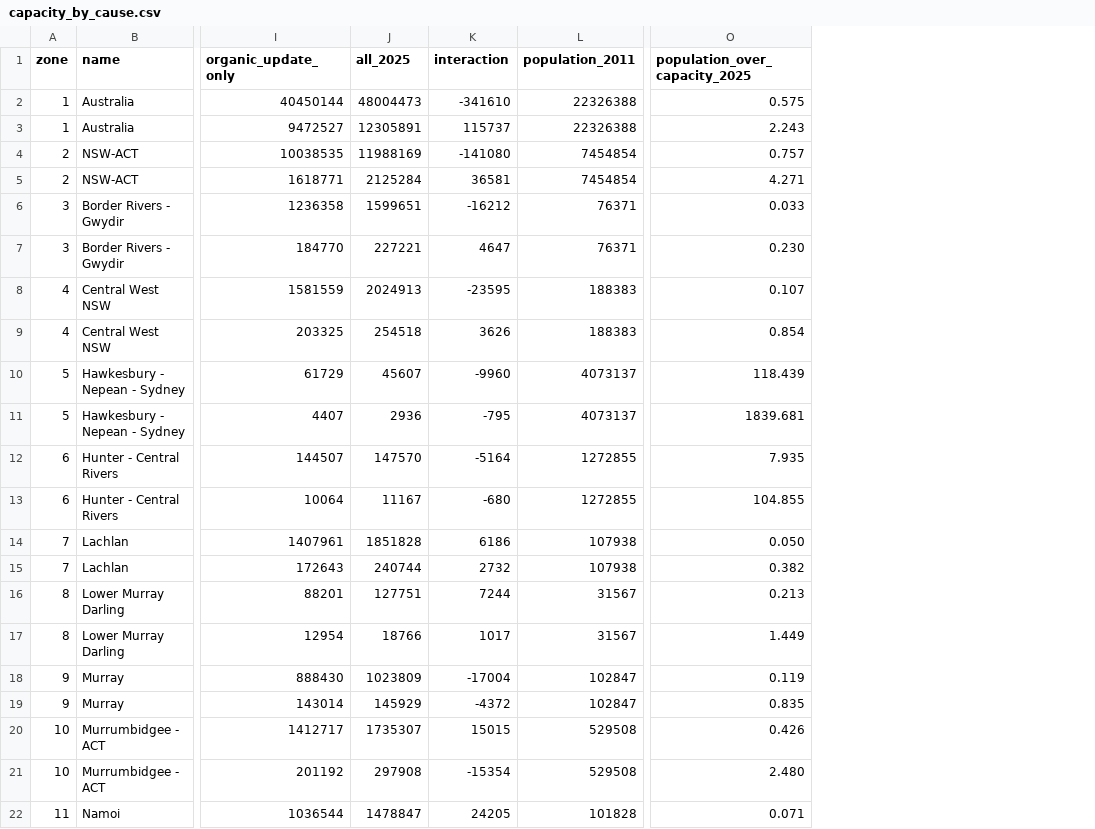
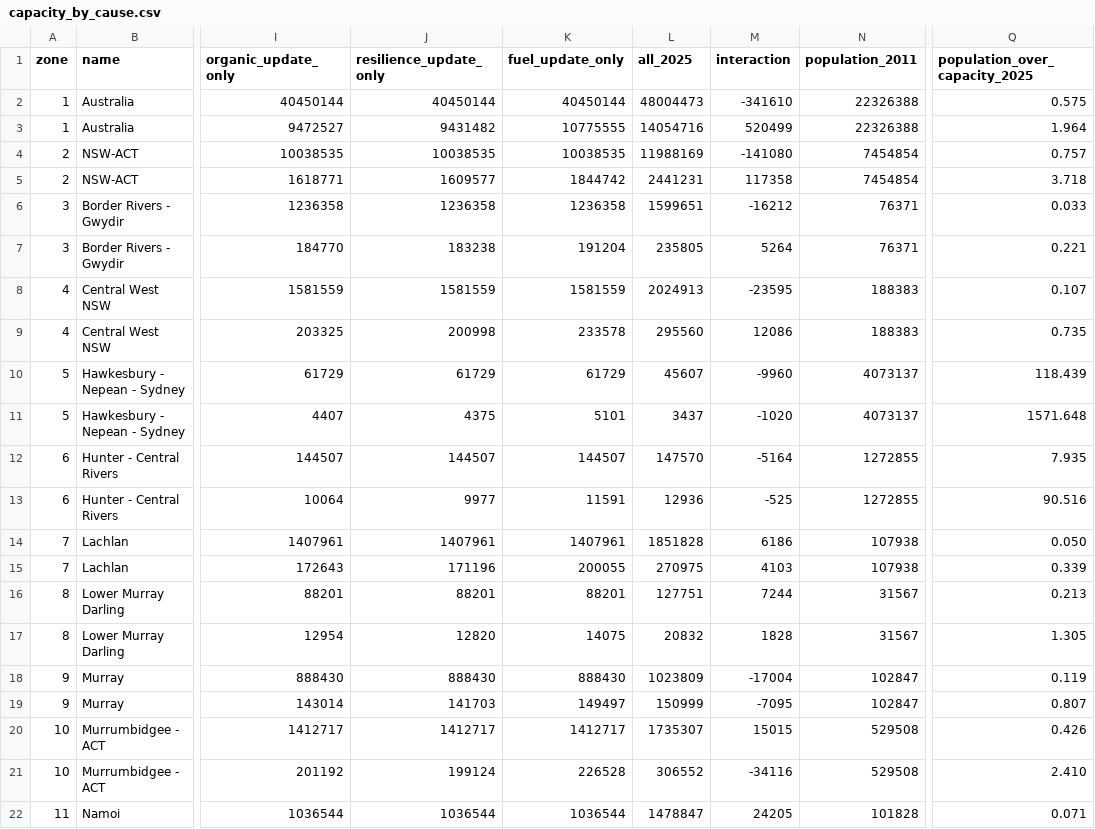
Before and after one commit to MurrayLane/carrying-capacity-dashboard, a CSV file: analysis/comparison_2025/capacity_by_cause.csv, drawn as a sheet; only a part is shown, gaps mark what is left out; addresses are those after the commit; the diff covers the shown part only; the diff names each change by its address in the sheet, - before the commit and + after, or states it on an @@ line.

```diff
--- a/analysis/comparison_2025/capacity_by_cause.csv
+++ b/analysis/comparison_2025/capacity_by_cause.csv
+column J (resilience_update_only), rows 2-22: 40450144 | 9431482 | 10038535 | 1609577 | 1236358 | 183238 | 1581559 | 200998 | 61729 | 4375 | 144507 | 9977 | 1407961 | 171196 | 88201 | 12820 | 888430 | 141703 | 1412717 | 199124 | 1036544
+column K (fuel_update_only), rows 2-22: 40450144 | 10775555 | 10038535 | 1844742 | 1236358 | 191204 | 1581559 | 233578 | 61729 | 5101 | 144507 | 11591 | 1407961 | 200055 | 88201 | 14075 | 888430 | 149497 | 1412717 | 226528 | 1036544
-L3 (all_2025): 12305891
+L3 (all_2025): 14054716
-M3 (interaction): 115737
+M3 (interaction): 520499
-Q3 (population_over_capacity_2025): 2.243
+Q3 (population_over_capacity_2025): 1.964
-L5 (all_2025): 2125284
+L5 (all_2025): 2441231
-M5 (interaction): 36581
+M5 (interaction): 117358
-Q5 (population_over_capacity_2025): 4.271
+Q5 (population_over_capacity_2025): 3.718
-L7 (all_2025): 227221
+L7 (all_2025): 235805
-M7 (interaction): 4647
+M7 (interaction): 5264
-Q7 (population_over_capacity_2025): 0.230
+Q7 (population_over_capacity_2025): 0.221
-L9 (all_2025): 254518
+L9 (all_2025): 295560
-M9 (interaction): 3626
+M9 (interaction): 12086
-Q9 (population_over_capacity_2025): 0.854
+Q9 (population_over_capacity_2025): 0.735
-L11 (all_2025): 2936
+L11 (all_2025): 3437
-M11 (interaction): -795
+M11 (interaction): -1020
-Q11 (population_over_capacity_2025): 1839.681
+Q11 (population_over_capacity_2025): 1571.648
-L13 (all_2025): 11167
+L13 (all_2025): 12936
-M13 (interaction): -680
+M13 (interaction): -525
-Q13 (population_over_capacity_2025): 104.855
+Q13 (population_over_capacity_2025): 90.516
-L15 (all_2025): 240744
+L15 (all_2025): 270975
-M15 (interaction): 2732
+M15 (interaction): 4103
-Q15 (population_over_capacity_2025): 0.382
+Q15 (population_over_capacity_2025): 0.339
-L17 (all_2025): 18766
+L17 (all_2025): 20832
-M17 (interaction): 1017
+M17 (interaction): 1828
-Q17 (population_over_capacity_2025): 1.449
+Q17 (population_over_capacity_2025): 1.305
-L19 (all_2025): 145929
+L19 (all_2025): 150999
-M19 (interaction): -4372
+M19 (interaction): -7095
-Q19 (population_over_capacity_2025): 0.835
+Q19 (population_over_capacity_2025): 0.807
-L21 (all_2025): 297908
+L21 (all_2025): 306552
-M21 (interaction): -15354
+M21 (interaction): -34116
-Q21 (population_over_capacity_2025): 2.480
+Q21 (population_over_capacity_2025): 2.410
```
Also changed, not shown: 147 edited cells elsewhere in this file, 3 other files.
